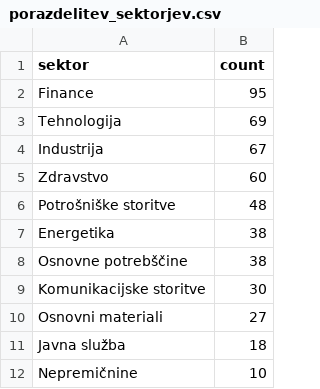
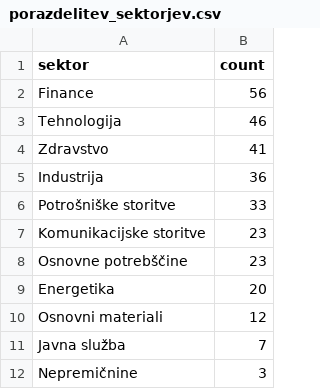
Before and after one commit to MaksRozman7/ProjektnaNaloga, a CSV file: porazdelitev_sektorjev.csv, drawn as a sheet.

```diff
--- a/porazdelitev_sektorjev.csv
+++ b/porazdelitev_sektorjev.csv
@@ -1,12 +1,12 @@
 sektor,count
-Finance,95
-Tehnologija,69
-Industrija,67
-Zdravstvo,60
-Potrošniške storitve,48
-Energetika,38
-Osnovne potrebščine,38
-Komunikacijske storitve,30
-Osnovni materiali,27
-Javna služba,18
-Nepremičnine,10
+Finance,56
+Tehnologija,46
+Zdravstvo,41
+Industrija,36
+Potrošniške storitve,33
+Komunikacijske storitve,23
+Osnovne potrebščine,23
+Energetika,20
+Osnovni materiali,12
+Javna služba,7
+Nepremičnine,3
```
Also changed, not shown: porazdelitev_držav.csv, porazdelitev_industrij.csv, 5 other files.
